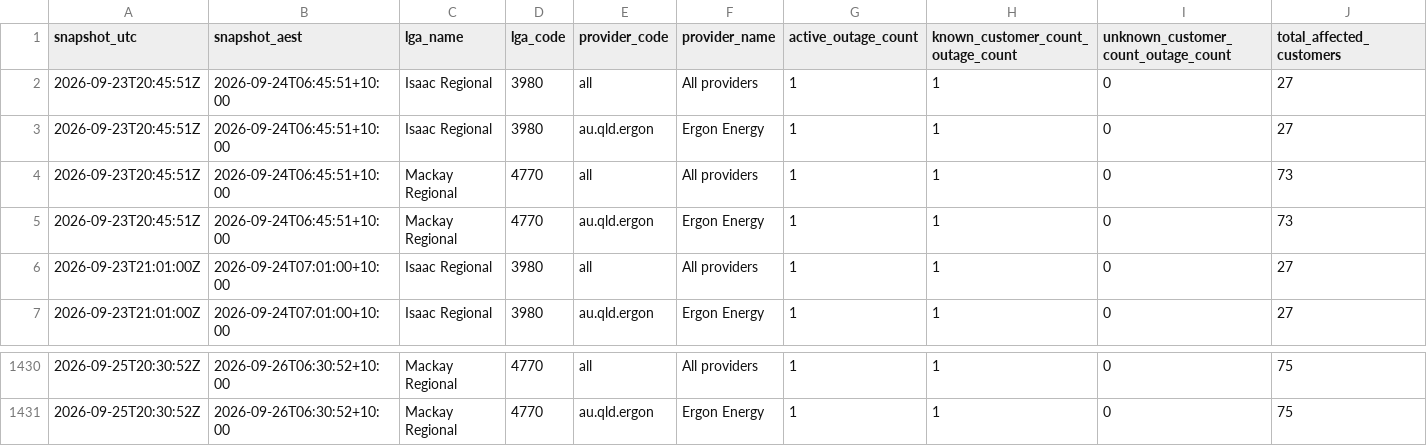
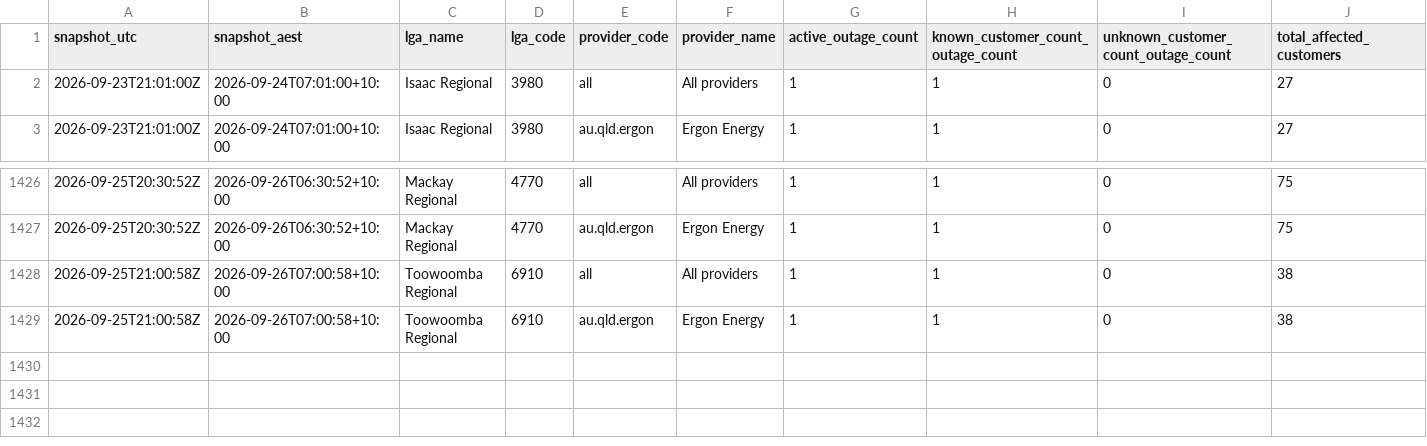
Before and after one commit to gowlettluke/qldpoweroutages, a CSV file: data/lga_totals_48h.csv, drawn as a sheet; only a part is shown, gaps mark what is left out; removed rows and columns are numbered as before the commit, all else as after; rows hold the shown columns only; the diff names each change by its address in the sheet, - before the commit and + after, or states it on an @@ line.

```diff
--- a/data/lga_totals_48h.csv
+++ b/data/lga_totals_48h.csv
-row 2: 2026-09-23T20:45:51Z | 2026-09-24T06:45:51+10:00 | Isaac Regional | 3980 | all | All providers | 1 | 1 | 0 | 27
-row 3: 2026-09-23T20:45:51Z | 2026-09-24T06:45:51+10:00 | Isaac Regional | 3980 | au.qld.ergon | Ergon Energy | 1 | 1 | 0 | 27
-row 4: 2026-09-23T20:45:51Z | 2026-09-24T06:45:51+10:00 | Mackay Regional | 4770 | all | All providers | 1 | 1 | 0 | 73
-row 5: 2026-09-23T20:45:51Z | 2026-09-24T06:45:51+10:00 | Mackay Regional | 4770 | au.qld.ergon | Ergon Energy | 1 | 1 | 0 | 73
+row 1428: 2026-09-25T21:00:58Z | 2026-09-26T07:00:58+10:00 | Toowoomba Regional | 6910 | all | All providers | 1 | 1 | 0 | 38
+row 1429: 2026-09-25T21:00:58Z | 2026-09-26T07:00:58+10:00 | Toowoomba Regional | 6910 | au.qld.ergon | Ergon Energy | 1 | 1 | 0 | 38
```
Also changed, not shown: data/lga_cumulative_48h.csv, data/lga_totals_latest.csv, 5 other files.
